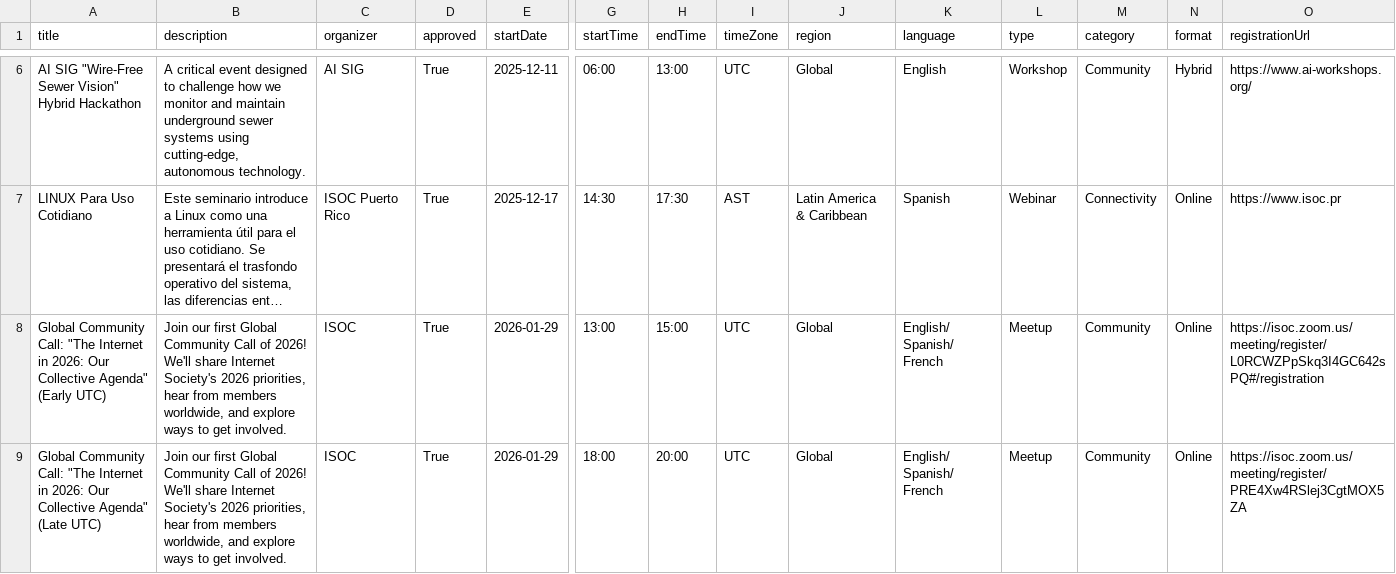
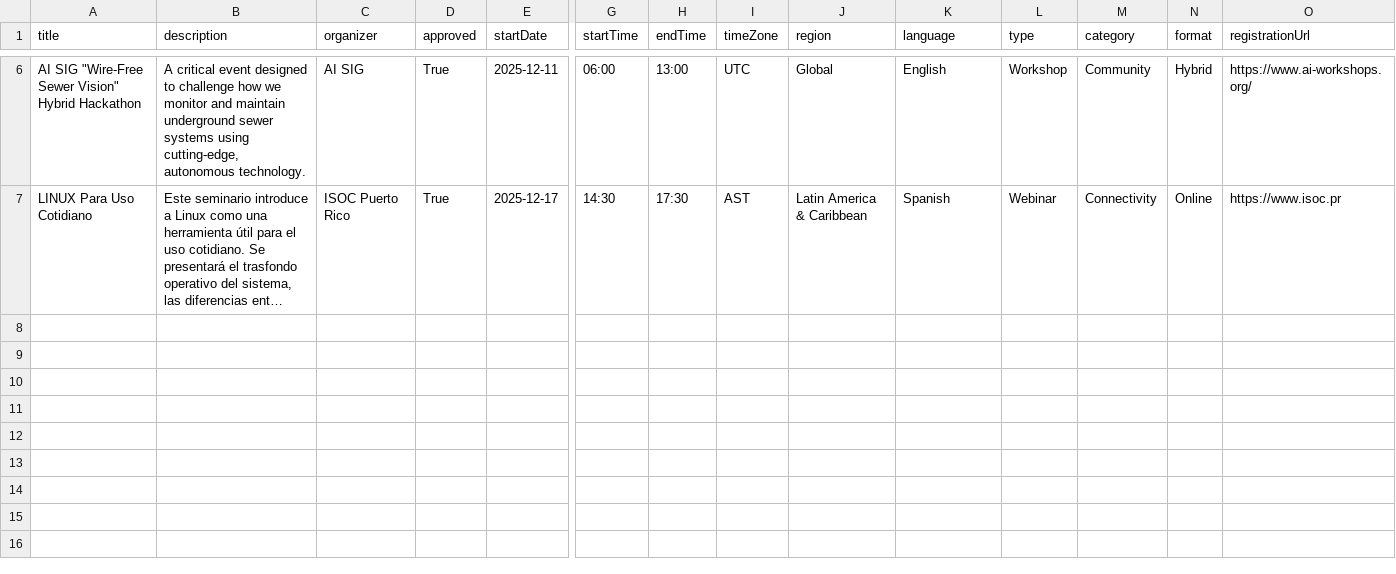
Before and after one commit to InternetSociety/community-opportunities, a CSV file: community-events/data/events.csv, drawn as a sheet; only a part is shown, gaps mark what is left out; long unchanged cells end in …; rows hold the shown columns only; the diff names each change by its address in the sheet, - before the commit and + after, or states it on an @@ line.

```diff
--- a/community-events/data/events.csv
+++ b/community-events/data/events.csv
-row 8: Global Community Call: "The Internet in 2026: Our Collective Agenda" (Early UTC) | Join our first Global Community Call of 2026! We'll share Internet Society's 2026 priorities, hear from members worldwide, and explore ways to get involved. | ISOC | True | 2026-01-29 | 13:00 | 15:00 | UTC | Global | English/ Spanish/ French | Meetup | Community | Online | https://isoc.zoom.us/meeting/register/L0RCWZPpSkq3I4GC642sPQ#/registration
-row 9: Global Community Call: "The Internet in 2026: Our Collective Agenda" (Late UTC) | Join our first Global Community Call of 2026! We'll share Internet Society's 2026 priorities, hear from members worldwide, and explore ways to get involved. | ISOC | True | 2026-01-29 | 18:00 | 20:00 | UTC | Global | English/ Spanish/ French | Meetup | Community | Online | https://isoc.zoom.us/meeting/register/PRE4Xw4RSlej3CgtMOX5ZA
```
Also changed, not shown: 1 other file.
